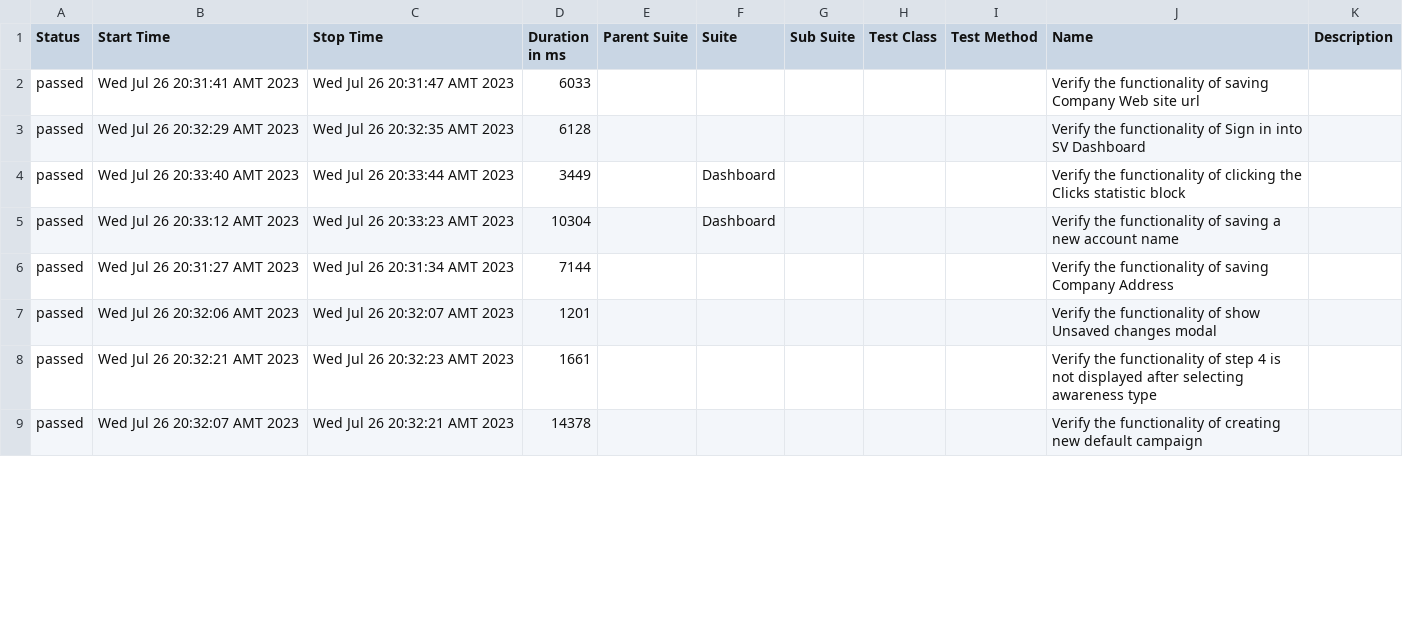
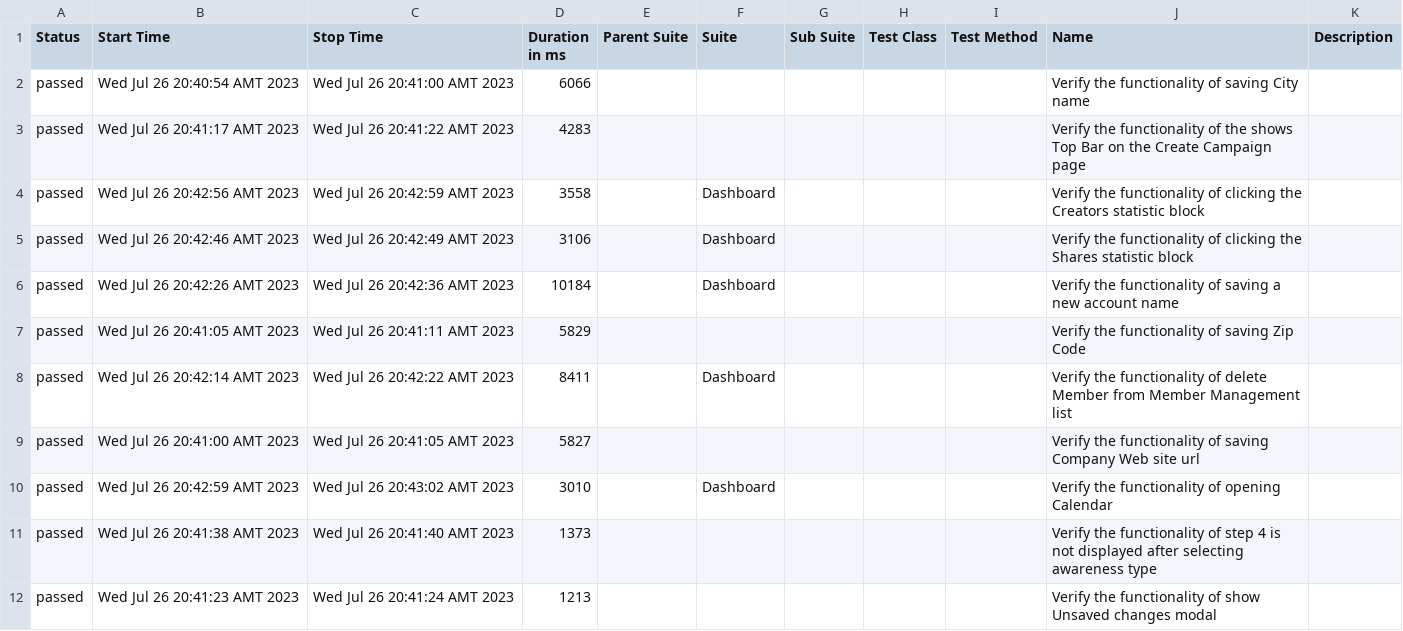
Before and after one commit to ArturPoturyan123/SocialVenuJSCypress, a CSV file: allure-report/data/suites.csv, drawn as a sheet; only a part is shown; the diff covers the shown part only.

```diff
--- a/allure-report/data/suites.csv
+++ b/allure-report/data/suites.csv
@@ -1,9 +1,12 @@
 "Status","Start Time","Stop Time","Duration in ms","Parent Suite","Suite","Sub Suite","Test Class","Test Method","Name","Description"
-"passed","Wed Jul 26 20:31:41 AMT 2023","Wed Jul 26 20:31:47 AMT 2023","6033","","","","","","Verify the functionality of saving Company Web site url",""
-"passed","Wed Jul 26 20:32:29 AMT 2023","Wed Jul 26 20:32:35 AMT 2023","6128","","","","","","Verify the functionality of Sign in into SV Dashboard",""
-"passed","Wed Jul 26 20:33:40 AMT 2023","Wed Jul 26 20:33:44 AMT 2023","3449","","Dashboard","","","","Verify the functionality of clicking the Clicks statistic block",""
-"passed","Wed Jul 26 20:33:12 AMT 2023","Wed Jul 26 20:33:23 AMT 2023","10304","","Dashboard","","","","Verify the functionality of saving a new account name",""
-"passed","Wed Jul 26 20:31:27 AMT 2023","Wed Jul 26 20:31:34 AMT 2023","7144","","","","","","Verify the functionality of saving Company Address",""
-"passed","Wed Jul 26 20:32:06 AMT 2023","Wed Jul 26 20:32:07 AMT 2023","1201","","","","","","Verify the functionality of show Unsaved changes modal",""
-"passed","Wed Jul 26 20:32:21 AMT 2023","Wed Jul 26 20:32:23 AMT 2023","1661","","","","","","Verify the functionality of step 4 is not displayed after selecting awareness type",""
-"passed","Wed Jul 26 20:32:07 AMT 2023","Wed Jul 26 20:32:21 AMT 2023","14378","","","","","","Verify the functionality of creating new default campaign",""
+"passed","Wed Jul 26 20:40:54 AMT 2023","Wed Jul 26 20:41:00 AMT 2023","6066","","","","","","Verify the functionality of saving City name",""
+"passed","Wed Jul 26 20:41:17 AMT 2023","Wed Jul 26 20:41:22 AMT 2023","4283","","","","","","Verify the functionality of the shows Top Bar on the Create Campaign page",""
+"passed","Wed Jul 26 20:42:56 AMT 2023","Wed Jul 26 20:42:59 AMT 2023","3558","","Dashboard","","","","Verify the functionality of clicking the Creators statistic block",""
+"passed","Wed Jul 26 20:42:46 AMT 2023","Wed Jul 26 20:42:49 AMT 2023","3106","","Dashboard","","","","Verify the functionality of clicking the Shares statistic block",""
+"passed","Wed Jul 26 20:42:26 AMT 2023","Wed Jul 26 20:42:36 AMT 2023","10184","","Dashboard","","","","Verify the functionality of saving a new account name",""
+"passed","Wed Jul 26 20:41:05 AMT 2023","Wed Jul 26 20:41:11 AMT 2023","5829","","","","","","Verify the functionality of saving Zip Code",""
+"passed","Wed Jul 26 20:42:14 AMT 2023","Wed Jul 26 20:42:22 AMT 2023","8411","","Dashboard","","","","Verify the functionality of delete Member from Member Management list",""
+"passed","Wed Jul 26 20:41:00 AMT 2023","Wed Jul 26 20:41:05 AMT 2023","5827","","","","","","Verify the functionality of saving Company Web site url",""
+"passed","Wed Jul 26 20:42:59 AMT 2023","Wed Jul 26 20:43:02 AMT 2023","3010","","Dashboard","","","","Verify the functionality of opening Calendar",""
+"passed","Wed Jul 26 20:41:38 AMT 2023","Wed Jul 26 20:41:40 AMT 2023","1373","","","","","","Verify the functionality of step 4 is not displayed after selecting awareness type",""
+"passed","Wed Jul 26 20:41:23 AMT 2023","Wed Jul 26 20:41:24 AMT 2023","1213","","","","","","Verify the functionality of show Unsaved changes modal",""
```
Also changed, not shown: 2 added rows, 5 removed rows and 30 edited cells elsewhere in this file, 25 other files.
